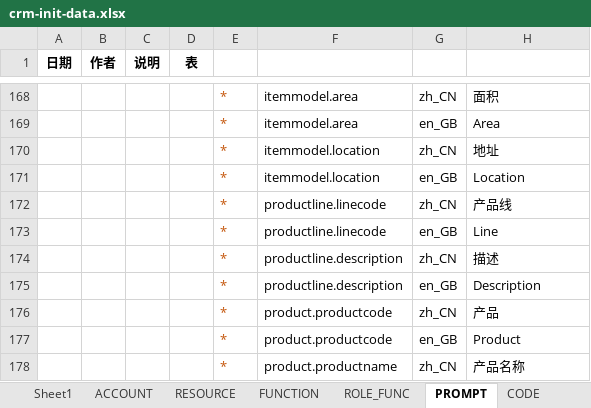
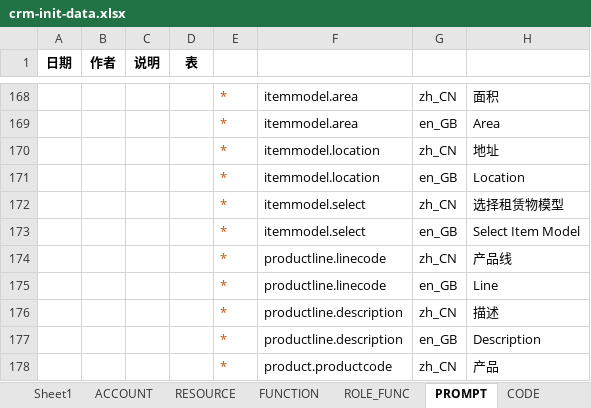
Before and after one commit to IvanStephenYuan/JRAP_Lease, an Excel workbook: jrap-crm-db/src/main/java/com/jingrui/jrap/db/data/crm-init-data.xlsx, sheet PROMPT, drawn as a sheet; only a part is shown, gaps mark what is left out; the shorter side is filled out with more unchanged rows; values as stored, in another font and other column widths than the file's, no borders; the diff names each change by its address in the sheet, - before the commit and + after, or states it on an @@ line.

```diff
--- a/jrap-crm-db/src/main/java/com/jingrui/jrap/db/data/crm-init-data.xlsx (sheet PROMPT)
+++ b/jrap-crm-db/src/main/java/com/jingrui/jrap/db/data/crm-init-data.xlsx (sheet PROMPT)
+row 172:  |  |  |  | * | itemmodel.select | zh_CN | 选择租赁物模型
+row 173:  |  |  |  | * | itemmodel.select | en_GB | Select Item Model
```
Also changed, not shown: 4 other files.
